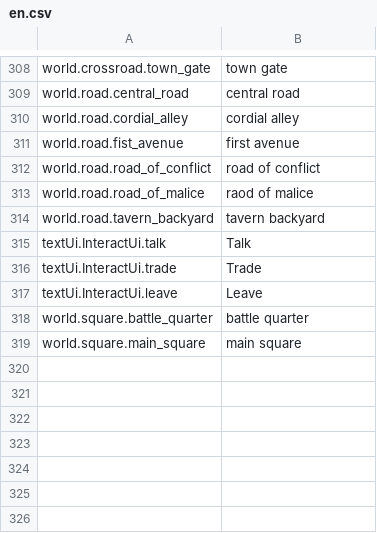
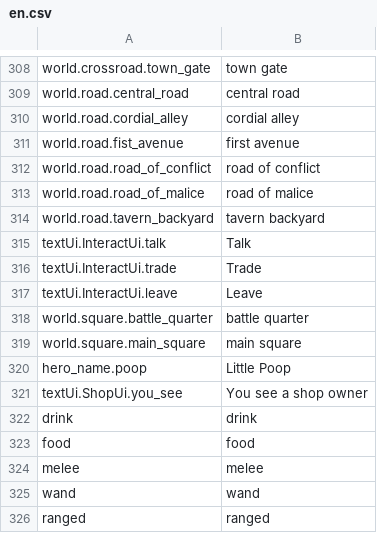
Before and after one commit to lancvslav/TheGame, a CSV file: resources/localization/en.csv, drawn as a sheet; only a part is shown, gaps mark what is left out.

```diff
--- a/resources/localization/en.csv
+++ b/resources/localization/en.csv
@@ -312,3 +312,3 @@ world.road.fist_avenue;first avenue
 world.road.road_of_conflict;road of conflict
-world.road.road_of_malice;raod of malice
+world.road.road_of_malice;road of malice
 world.road.tavern_backyard;tavern backyard
@@ -319 +319,8 @@ world.square.battle_quarter;battle quarter
 world.square.main_square;main square
+hero_name.poop;Little Poop
+textUi.ShopUi.you_see;You see a shop owner
+drink;drink
+food;food
+melee;melee
+wand;wand
+ranged;ranged
```
Also changed, not shown: resources/localization/cz.csv, 6 other files.
